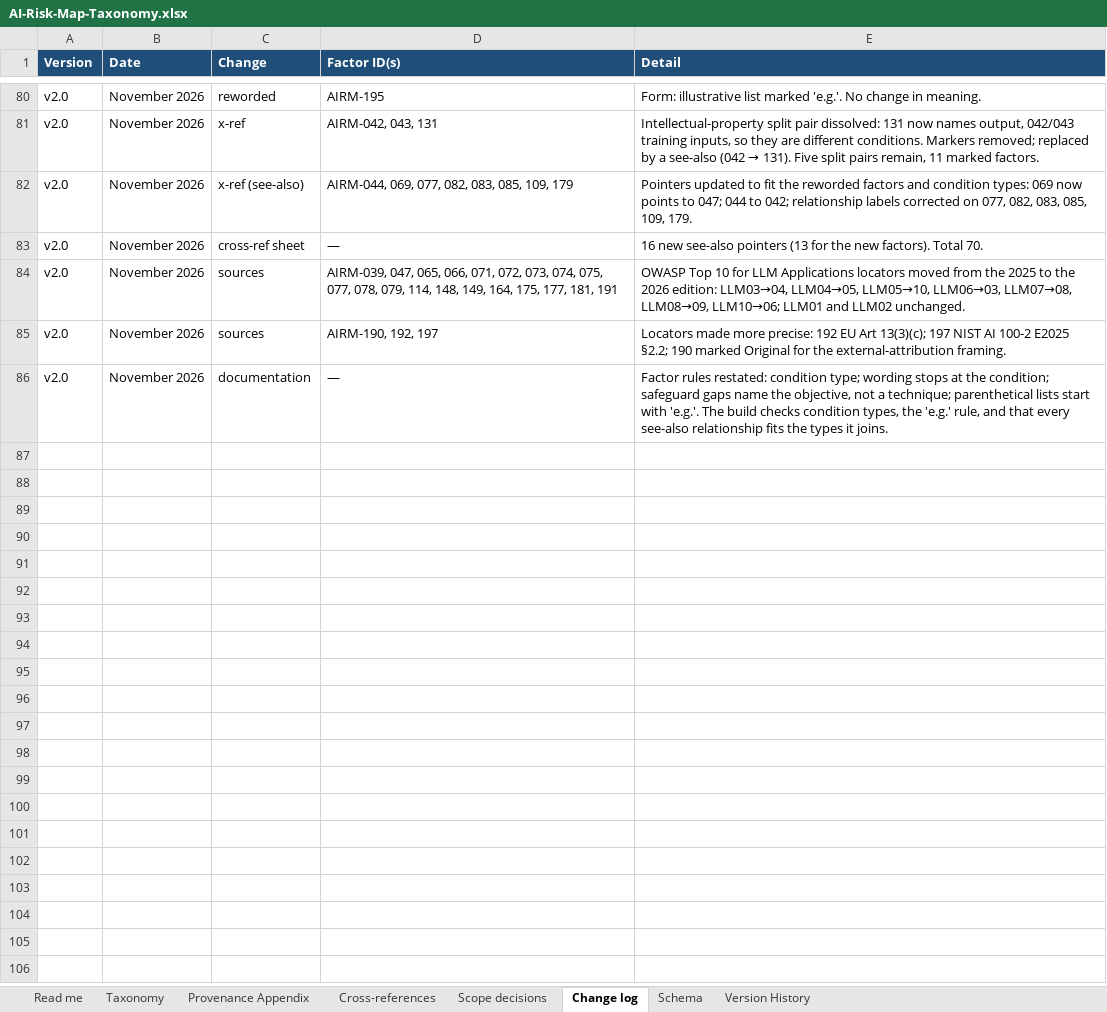
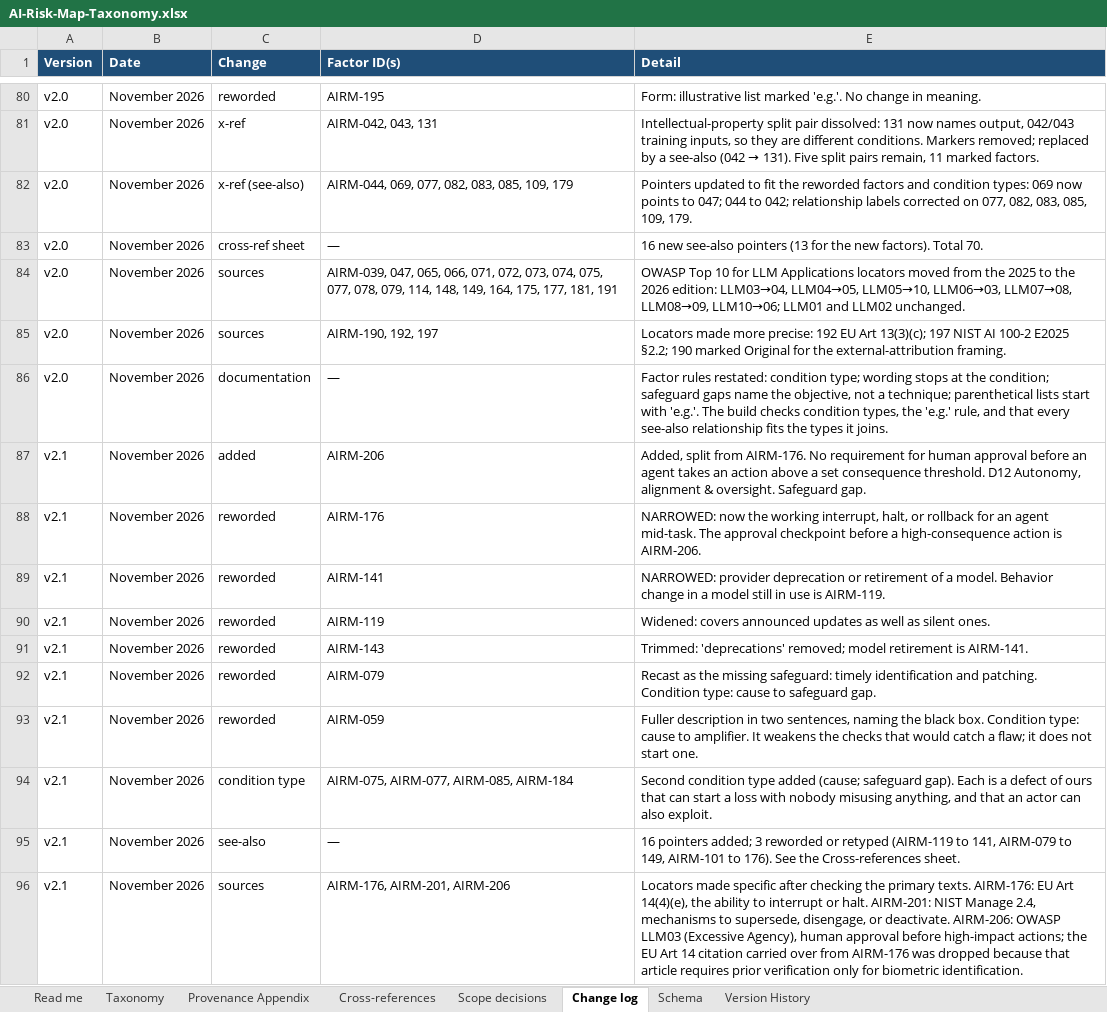
Before and after one commit to wheels344i-gte/ai-risk-map, an Excel workbook: AI-Risk-Map-Taxonomy.xlsx, sheet Change log, drawn as a sheet; only a part is shown, gaps mark what is left out; values as stored, in another font and other column widths than the file's, no borders; the diff names each change by its address in the sheet, - before the commit and + after, or states it on an @@ line.

Commit message:
v2.1: graph JSON, Four Faces companion, AIRM-206, condition-type changes

```diff
--- a/AI-Risk-Map-Taxonomy.xlsx (sheet Change log)
+++ b/AI-Risk-Map-Taxonomy.xlsx (sheet Change log)
+row 87: v2.1 | November 2026 | added | AIRM-206 | Added, split from AIRM-176. No requirement for human approval before an agent takes an action above a set consequence threshold. D12 Autonomy, alignment & oversight. Safeguard gap.
+row 88: v2.1 | November 2026 | reworded | AIRM-176 | NARROWED: now the working interrupt, halt, or rollback for an agent mid-task. The approval checkpoint before a high-consequence action is AIRM-206.
+row 89: v2.1 | November 2026 | reworded | AIRM-141 | NARROWED: provider deprecation or retirement of a model. Behavior change in a model still in use is AIRM-119.
+row 90: v2.1 | November 2026 | reworded | AIRM-119 | Widened: covers announced updates as well as silent ones.
+row 91: v2.1 | November 2026 | reworded | AIRM-143 | Trimmed: 'deprecations' removed; model retirement is AIRM-141.
+row 92: v2.1 | November 2026 | reworded | AIRM-079 | Recast as the missing safeguard: timely identification and patching. Condition type: cause to safeguard gap.
+row 93: v2.1 | November 2026 | reworded | AIRM-059 | Fuller description in two sentences, naming the black box. Condition type: cause to amplifier. It weakens the checks that would catch a flaw; it does not start one.
+row 94: v2.1 | November 2026 | condition type | AIRM-075, AIRM-077, AIRM-085, AIRM-184 | Second condition type added (cause; safeguard gap). Each is a defect of ours that can start a loss with nobody misusing anything, and that an actor can also exploit.
+row 95: v2.1 | November 2026 | see-also | — | 16 pointers added; 3 reworded or retyped (AIRM-119 to 141, AIRM-079 to 149, AIRM-101 to 176). See the Cross-references sheet.
+row 96: v2.1 | November 2026 | sources | AIRM-176, AIRM-201, AIRM-206 | Locators made specific after checking the primary texts. AIRM-176: EU Art 14(4)(e), the ability to interrupt or halt. AIRM-201: NIST Manage 2.4, mechanisms to supersede, disengage, or deactivate. AIRM-206: OWASP LLM03 (Excessive Agency), human approval before high-impact actions; the EU Art 14 citation carried over from AIRM-176 was dropped because that article requires prior verification only for biometric identification.
```
Also changed, not shown: sheet Cross-references, sheet Taxonomy, sheet Version History, sheet Read me, sheet Schema, sheet Provenance Appendix, 12 other files.
